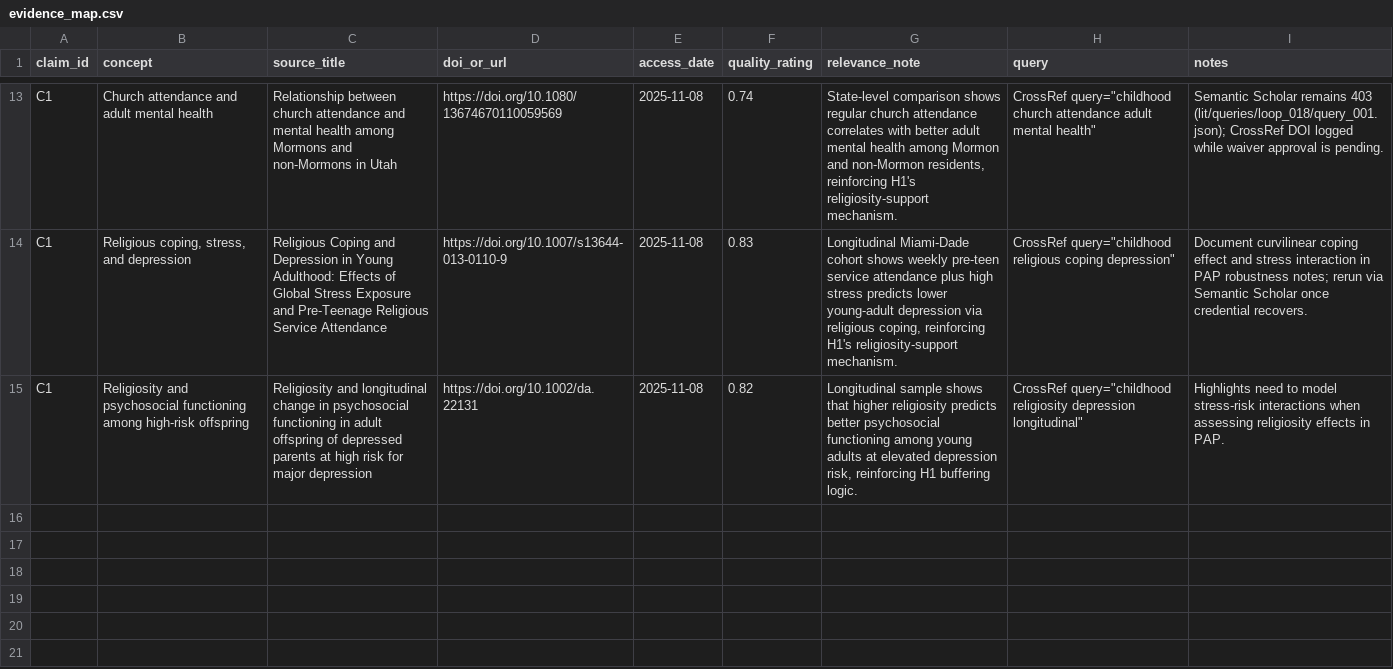
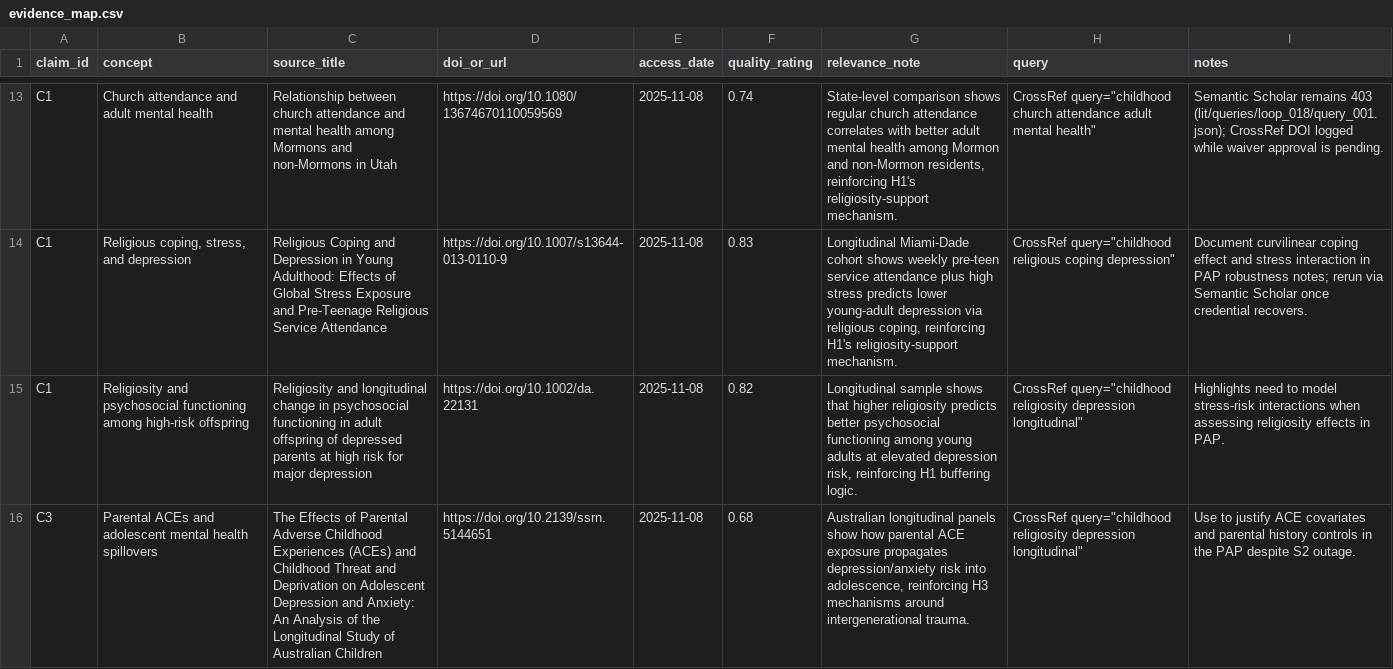
Before and after one commit to whp-wessel/ai_scientist, a CSV file: experiment_4b_aella_extensive_direct_edits_not_json/lit/evidence_map.csv, drawn as a sheet; only a part is shown, gaps mark what is left out; the diff names each change by its address in the sheet, - before the commit and + after, or states it on an @@ line.

```diff
--- a/experiment_4b_aella_extensive_direct_edits_not_json/lit/evidence_map.csv
+++ b/experiment_4b_aella_extensive_direct_edits_not_json/lit/evidence_map.csv
+row 16: C3 | Parental ACEs and adolescent mental health spillovers | The Effects of Parental Adverse Childhood Experiences (ACEs) and Childhood Threat and Deprivation on Adolescent Depression and Anxiety: An Analysis of the Longitudinal Study of Australian Children | https://doi.org/10.2139/ssrn.5144651 | 2025-11-08 | 0.68 | Australian longitudinal panels show how parental ACE exposure propagates depression/anxiety risk into adolescence, reinforcing H3 mechanisms around intergenerational trauma. | CrossRef query="childhood religiosity depression longitudinal" | Use to justify ACE covariates and parental history controls in the PAP despite S2 outage.
```
Also changed, not shown: experiment_4b_aella_extensive_direct_edits_not_json/analysis/decision_log.csv, 9 other files.
